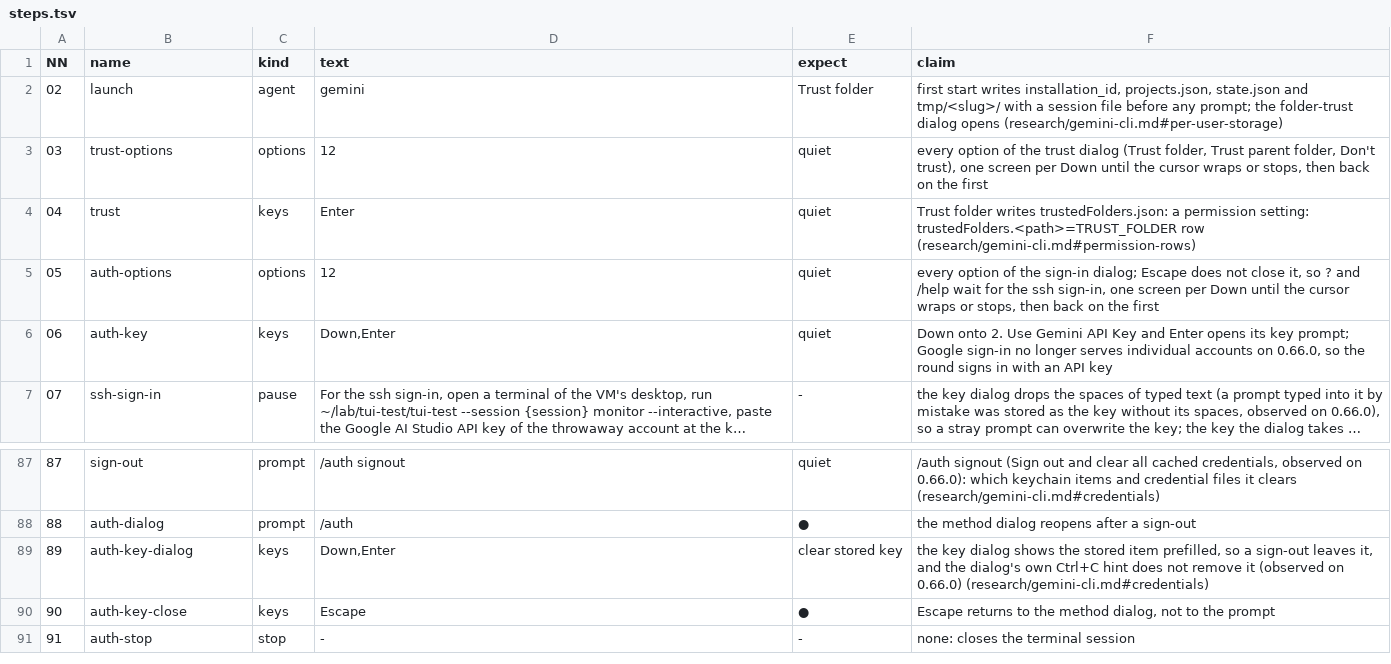
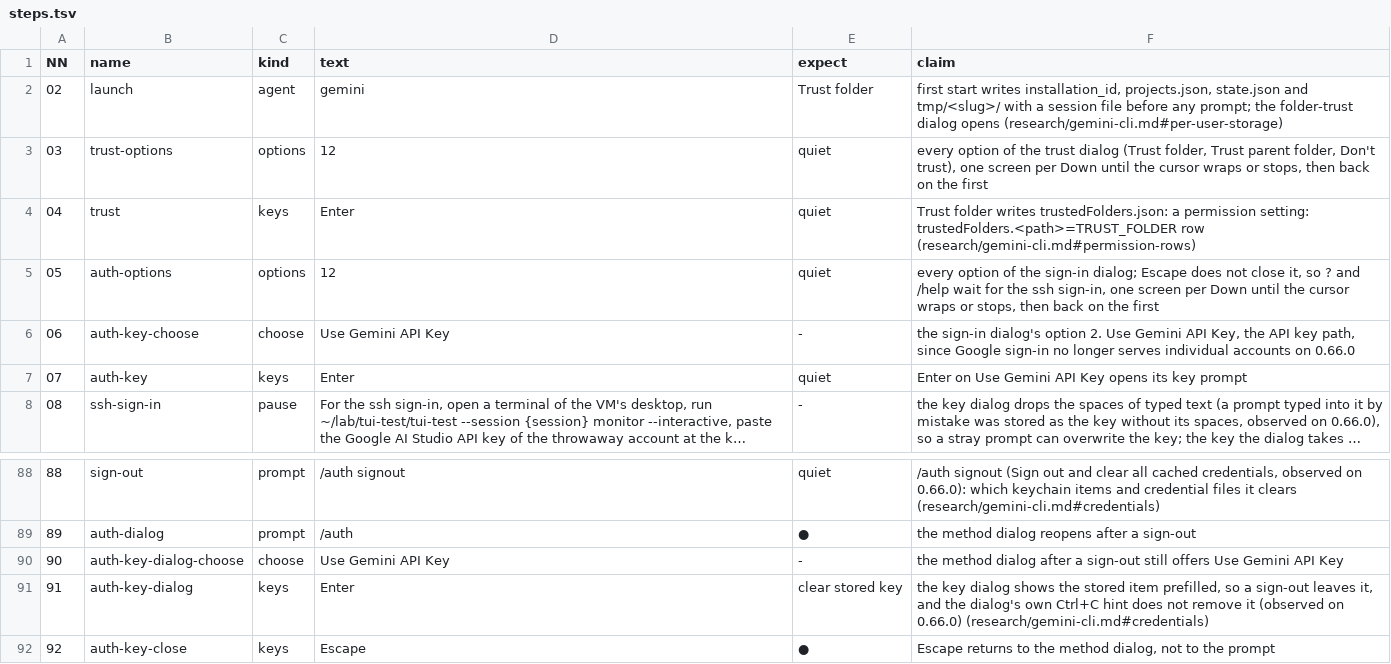
Before and after one commit to seanthegeek/doubleagent, a TSV file: lab/round/agents/gemini-cli/steps.tsv, drawn as a sheet; only a part is shown, gaps mark what is left out; the shorter side is filled out with more unchanged rows; long unchanged cells end in …; addresses are those after the commit; the diff names each change by its address in the sheet, - before the commit and + after, or states it on an @@ line.

```diff
--- a/lab/round/agents/gemini-cli/steps.tsv
+++ b/lab/round/agents/gemini-cli/steps.tsv
+row 6: 06 | auth-key-choose | choose | Use Gemini API Key | - | the sign-in dialog's option 2. Use Gemini API Key, the API key path, since Google sign-in no longer serves individual accounts on 0.66.0
@@ column A (NN) renumbered from row 7 down @@
-D7 (text): Down,Enter
+D7 (text): Enter
-F7 (claim): Down onto 2. Use Gemini API Key and Enter opens its key prompt; Google sign-in no longer serves individual accounts on 0.66.0, so the round signs in with an API key
+F7 (claim): Enter on Use Gemini API Key opens its key prompt
+row 90: 90 | auth-key-dialog-choose | choose | Use Gemini API Key | - | the method dialog after a sign-out still offers Use Gemini API Key
-D91 (text): Down,Enter
+D91 (text): Enter
```
Also changed, not shown: lab/round/agents/qwen-code/steps.tsv.
